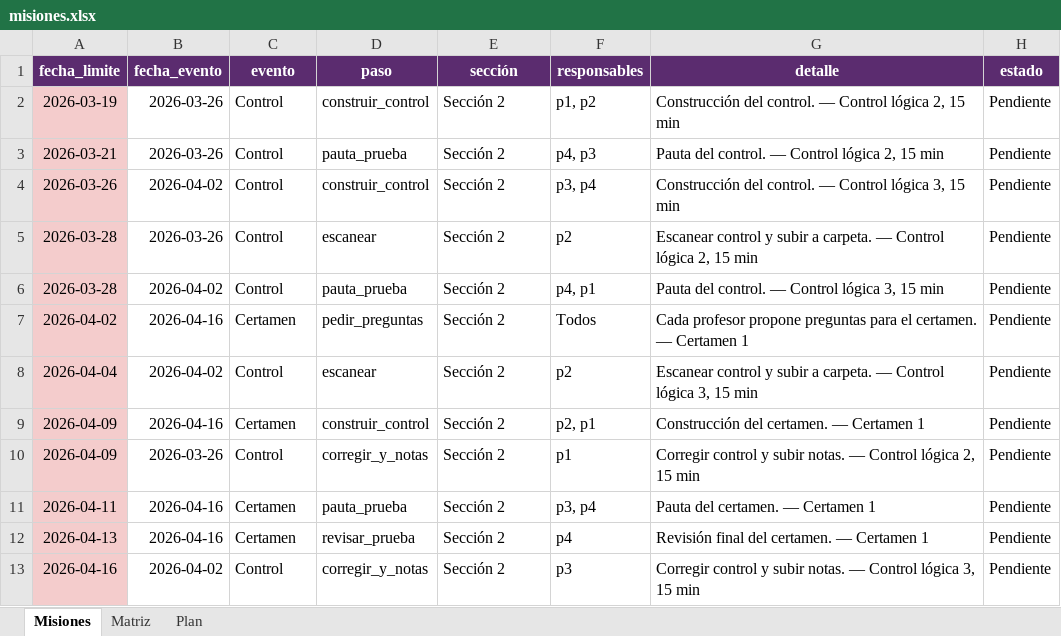
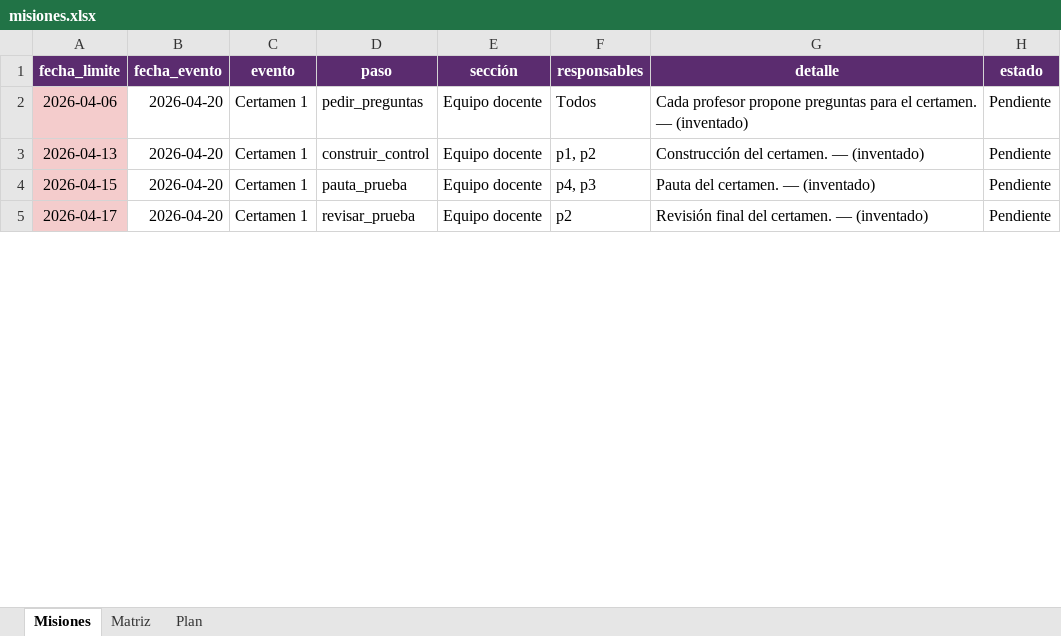
Before and after one commit to tomilee09/Calendario-Curso, an Excel workbook: data/tecnologia_medica/misiones.xlsx, sheet Misiones, drawn as a sheet; only a part is shown; values as stored, in another font and other column widths than the file's, no borders; removed rows and columns are numbered as before the commit, all else as after; the diff covers the shown part only; the diff names each change by its address in the sheet, - before the commit and + after, or states it on an @@ line.

```diff
--- a/data/tecnologia_medica/misiones.xlsx (sheet Misiones)
+++ b/data/tecnologia_medica/misiones.xlsx (sheet Misiones)
-row 2: 2026-03-19 | 2026-03-26 | Control | construir_control | Sección 2 | p1, p2 | Construcción del control. — Control lógica 2, 15 min | Pendiente
-row 3: 2026-03-21 | 2026-03-26 | Control | pauta_prueba | Sección 2 | p4, p3 | Pauta del control. — Control lógica 2, 15 min | Pendiente
-row 4: 2026-03-26 | 2026-04-02 | Control | construir_control | Sección 2 | p3, p4 | Construcción del control. — Control lógica 3, 15 min | Pendiente
-row 5: 2026-03-28 | 2026-03-26 | Control | escanear | Sección 2 | p2 | Escanear control y subir a carpeta. — Control lógica 2, 15 min | Pendiente
-row 6: 2026-03-28 | 2026-04-02 | Control | pauta_prueba | Sección 2 | p4, p1 | Pauta del control. — Control lógica 3, 15 min | Pendiente
-A2 (fecha_limite): 2026-04-02
+A2 (fecha_limite): 2026-04-06
-B2 (fecha_evento): 2026-04-16
+B2 (fecha_evento): 2026-04-20
-C2 (evento): Certamen
+C2 (evento): Certamen 1
-E2 (sección): Sección 2
+E2 (sección): Equipo docente
-G2 (detalle): …certamen. — Certamen 1
+G2 (detalle): …certamen. — (inventado)
-row 8: 2026-04-04 | 2026-04-02 | Control | escanear | Sección 2 | p2 | Escanear control y subir a carpeta. — Control lógica 3, 15 min | Pendiente
-A3 (fecha_limite): 2026-04-09
+A3 (fecha_limite): 2026-04-13
-B3 (fecha_evento): 2026-04-16
+B3 (fecha_evento): 2026-04-20
-C3 (evento): Certamen
+C3 (evento): Certamen 1
-E3 (sección): Sección 2
+E3 (sección): Equipo docente
-F3 (responsables): p2, p1
+F3 (responsables): p1, p2
-G3 (detalle): Construcción del certamen. — Certamen 1
+G3 (detalle): Construcción del certamen. — (inventado)
-row 10: 2026-04-09 | 2026-03-26 | Control | corregir_y_notas | Sección 2 | p1 | Corregir control y subir notas. — Control lógica 2, 15 min | Pendiente
-A4 (fecha_limite): 2026-04-11
+A4 (fecha_limite): 2026-04-15
-B4:B5 (fecha_evento): 2026-04-16
+B4:B5 (fecha_evento): 2026-04-20
-C4:C5 (evento): Certamen
+C4:C5 (evento): Certamen 1
-E4:E5 (sección): Sección 2
+E4:E5 (sección): Equipo docente
-F4 (responsables): p3, p4
+F4 (responsables): p4, p3
-G4 (detalle): Pauta del certamen. — Certamen 1
+G4 (detalle): Pauta del certamen. — (inventado)
-A5 (fecha_limite): 2026-04-13
+A5 (fecha_limite): 2026-04-17
-F5 (responsables): p4
+F5 (responsables): p2
-G5 (detalle): Revisión final del certamen. — Certamen 1
+G5 (detalle): Revisión final del certamen. — (inventado)
-row 13: 2026-04-16 | 2026-04-02 | Control | corregir_y_notas | Sección 2 | p3 | Corregir control y subir notas. — Control lógica 3, 15 min | Pendiente
```
Also changed, not shown: 36 removed rows and 33 edited cells elsewhere in this sheet, sheet Plan, sheet Matriz, data/enobnu/calendario.xlsx, data/fokito/calendario.xlsx, 10 other files.
